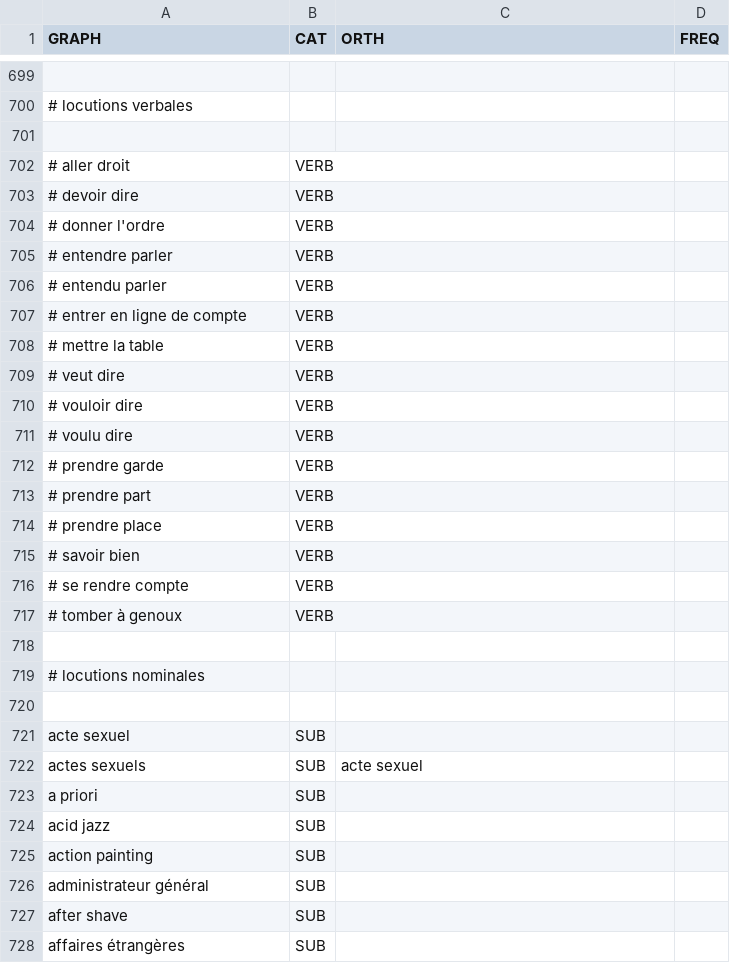
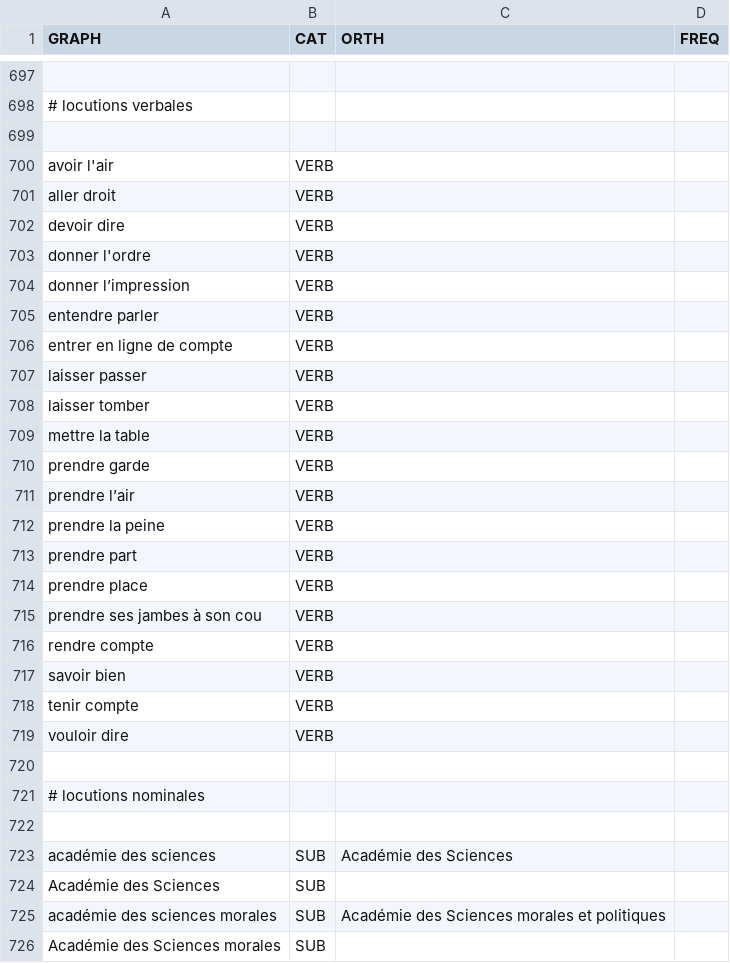
Before and after one commit to oeuvres/alix, a CSV file: java/alix/fr/dic/loc.csv, drawn as a sheet; only a part is shown, gaps mark what is left out; the shorter side is filled out with more unchanged rows; removed rows and columns are numbered as before the commit, all else as after; the diff covers the shown part only; the diff names each change by its address in the sheet, - before the commit and + after, or states it on an @@ line.

```diff
--- a/java/alix/fr/dic/loc.csv
+++ b/java/alix/fr/dic/loc.csv
+row 700: avoir l'air | VERB
-A701 (GRAPH): # aller droit
+A701 (GRAPH): aller droit
-A702 (GRAPH): # devoir dire
+A702 (GRAPH): devoir dire
-A703 (GRAPH): # donner l'ordre
+A703 (GRAPH): donner l'ordre
-A704 (GRAPH): # entendre parler
+A704 (GRAPH): donner l’impression
-A705 (GRAPH): # entendu parler
+A705 (GRAPH): entendre parler
-A706 (GRAPH): # entrer en ligne de compte
+A706 (GRAPH): entrer en ligne de compte
+row 707: laisser passer | VERB
+row 708: laisser tomber | VERB
-A709 (GRAPH): # mettre la table
+A709 (GRAPH): mettre la table
-A710 (GRAPH): # veut dire
+A710 (GRAPH): prendre garde
-A711 (GRAPH): # vouloir dire
+A711 (GRAPH): prendre l’air
-row 711: # voulu dire | VERB
-A712 (GRAPH): # prendre garde
+A712 (GRAPH): prendre la peine
-A713 (GRAPH): # prendre part
+A713 (GRAPH): prendre part
-A714 (GRAPH): # prendre place
+A714 (GRAPH): prendre place
+row 715: prendre ses jambes à son cou | VERB
+row 716: rendre compte | VERB
-A717 (GRAPH): # savoir bien
+A717 (GRAPH): savoir bien
-A718 (GRAPH): # se rendre compte
+A718 (GRAPH): tenir compte
-A719 (GRAPH): # tomber à genoux
+A719 (GRAPH): vouloir dire
+row 723: académie des sciences | SUB | Académie des Sciences
+row 724: Académie des Sciences | SUB
+row 725: académie des sciences morales | SUB | Académie des Sciences morales et politiques
+row 726: Académie des Sciences morales | SUB
```
Also changed, not shown: 38 added rows, 4 removed rows and 7 edited cells elsewhere in this file, java/alix/fr/dic/author.csv, java/alix/fr/dic/brevidot.csv, 21 other files.
